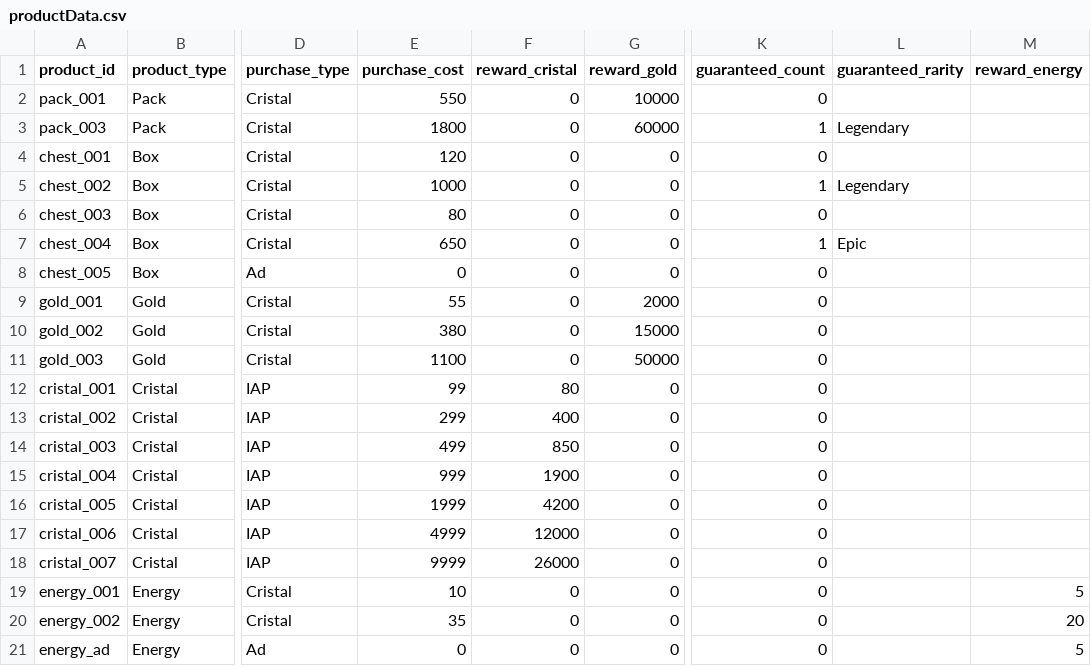
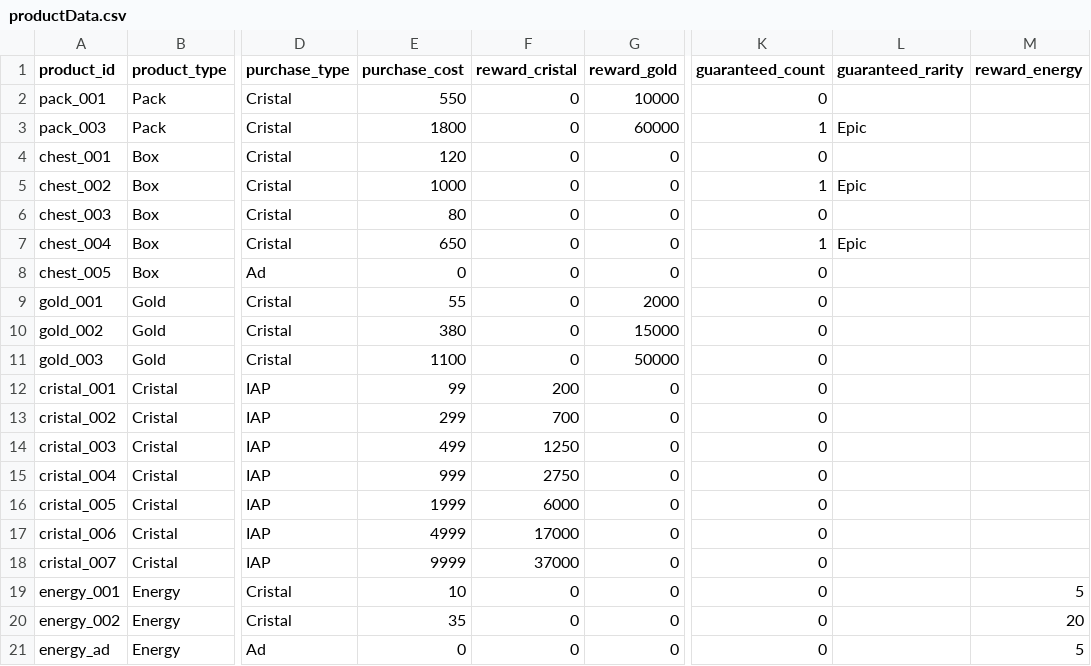
Before and after one commit to b7squirrel/Detective, a CSV file: Resources/DataTable/productData.csv, drawn as a sheet; only a part is shown, gaps mark what is left out; the diff names each change by its address in the sheet, - before the commit and + after, or states it on an @@ line.

```diff
--- a/Resources/DataTable/productData.csv
+++ b/Resources/DataTable/productData.csv
-L3 (guaranteed_rarity): Legendary
+L3 (guaranteed_rarity): Epic
-L5 (guaranteed_rarity): Legendary
+L5 (guaranteed_rarity): Epic
-F12 (reward_cristal): 80
+F12 (reward_cristal): 200
-F13 (reward_cristal): 400
+F13 (reward_cristal): 700
-F14 (reward_cristal): 850
+F14 (reward_cristal): 1250
-F15 (reward_cristal): 1900
+F15 (reward_cristal): 2750
-F16 (reward_cristal): 4200
+F16 (reward_cristal): 6000
-F17 (reward_cristal): 12000
+F17 (reward_cristal): 17000
-F18 (reward_cristal): 26000
+F18 (reward_cristal): 37000
```
Also changed, not shown: Resources/DataTable/gachaRarityTable.csv, 28 other files.
